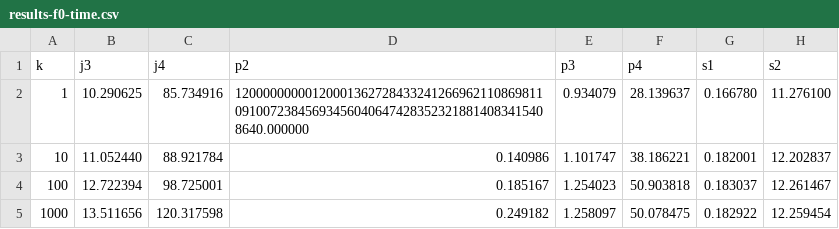
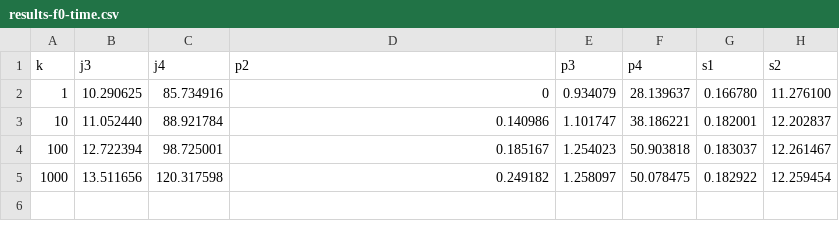
Before and after one commit to asugomez/qdags, a CSV file: runqueries/outputs/ranked/dfuds/optimalOrder/results-f0-time.csv, drawn as a sheet; only a part is shown; the diff names each change by its address in the sheet, - before the commit and + after, or states it on an @@ line.

Commit message:
[RESULTS] ranked and orig fix csv files and update orig fix p3 and p4

```diff
--- a/runqueries/outputs/ranked/dfuds/optimalOrder/results-f0-time.csv
+++ b/runqueries/outputs/ranked/dfuds/optimalOrder/results-f0-time.csv
-D2 (p2): 12000000000120001362728433241266962110869811091007238456934560406474283523218814083415408640.000000
+D2 (p2): 0
```
Also changed, not shown: runqueries/outputs/original/results-nodes-ranked.csv, runqueries/outputs/query1000results/original/results-nodes-ranked.csv, 16 other files.
